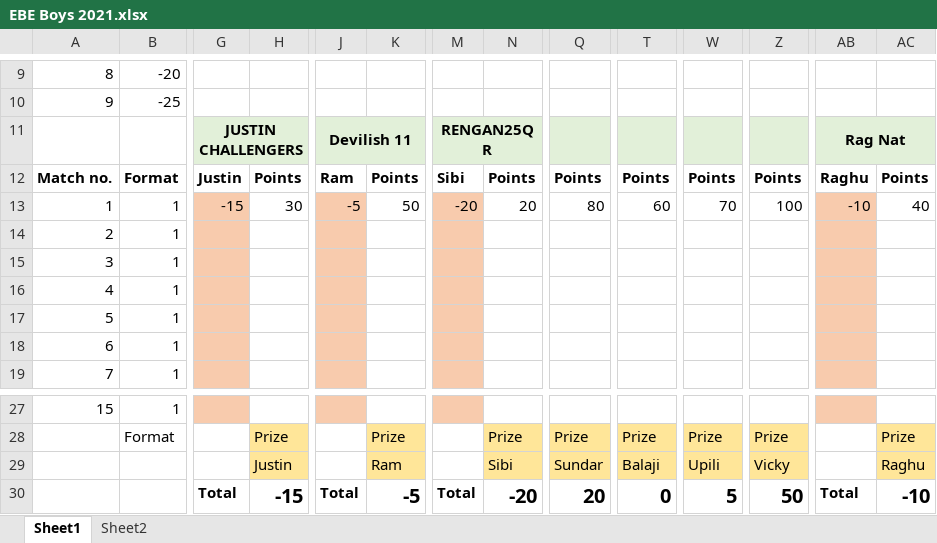
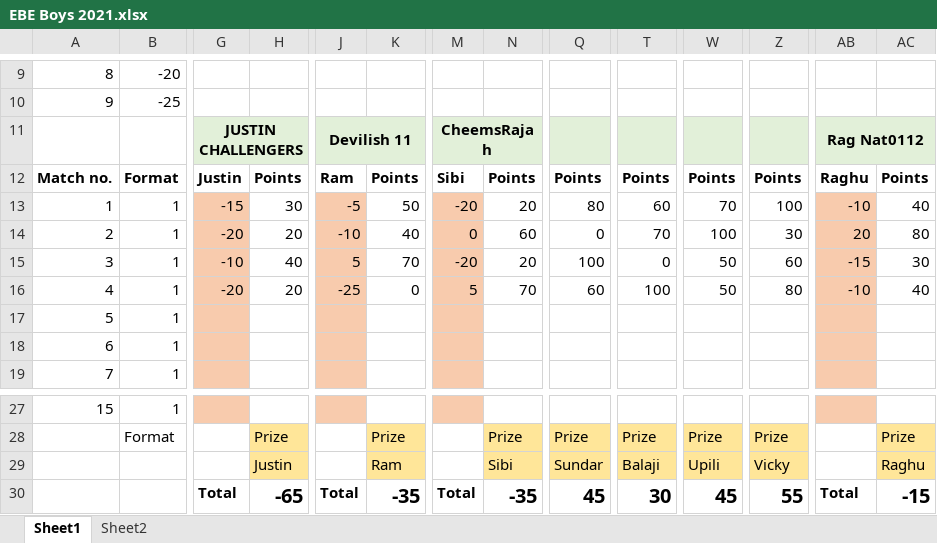
Before and after one commit to PaulJustin/IPL, an Excel workbook: 2021/EBE Boys 2021.xlsx, sheet Sheet1, drawn as a sheet; only a part is shown, gaps mark what is left out; values as stored, in another font and other column widths than the file's, no borders; conditional formats not drawn; removed rows and columns are numbered as before the commit, all else as after; rows hold the shown columns only; the diff names each change by its address in the sheet, - before the commit and + after, or states it on an @@ line.

```diff
--- a/2021/EBE Boys 2021.xlsx (sheet Sheet1)
+++ b/2021/EBE Boys 2021.xlsx (sheet Sheet1)
-M11: RENGAN25QR
+M11: CheemsRajah
-AB11: Rag Nat
+AB11: Rag Nat0112
-row 14: 2 | 1
-row 15: 3 | 1
-row 16: 4 | 1
+row 14: 2 | 1 | -20 | 20 | -10 | 40 | 0 | 60 | 0 | 70 | 100 | 30 | 20 | 80
+row 15: 3 | 1 | -10 | 40 | 5 | 70 | -20 | 20 | 100 | 0 | 50 | 60 | -15 | 30
+row 16: 4 | 1 | -20 | 20 | -25 | 0 | 5 | 70 | 60 | 100 | 50 | 80 | -10 | 40
-H30: -15
+H30: -65
-K30: -5
+K30: -35
-N30: -20
+N30: -35
-Q30: 20
+Q30: 45
-T30: 0
+T30: 30
-W30: 5
+W30: 45
-Z30: 50
+Z30: 55
-AC30: -10
+AC30: -15
```
Also changed, not shown: 2021/AFA 2021.xlsx.
